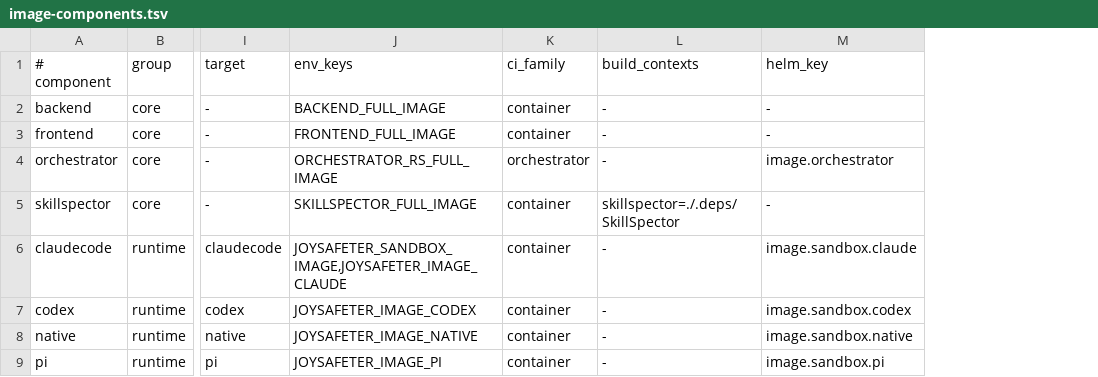
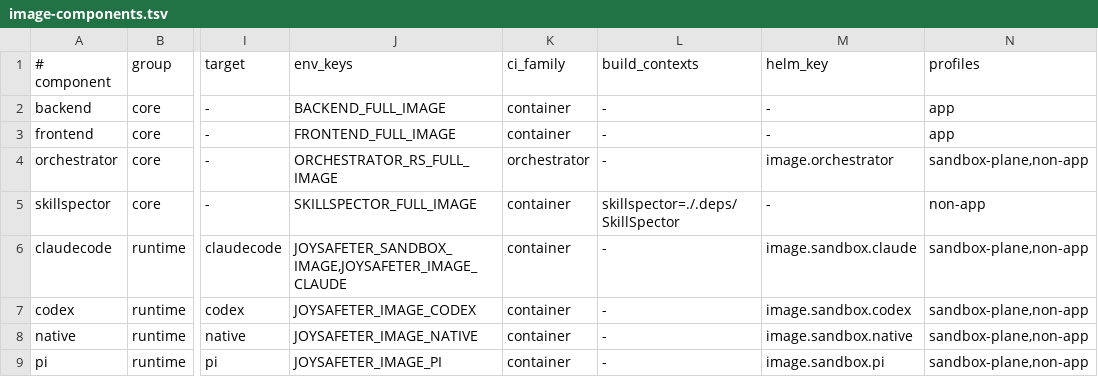
Before and after one commit to jd-opensource/JoySafeter, a TSV file: deploy/image-components.tsv, drawn as a sheet; only a part is shown, gaps mark what is left out; the diff names each change by its address in the sheet, - before the commit and + after, or states it on an @@ line.

Commit message:
feat(deploy): unify amd64 image publishing

```diff
--- a/deploy/image-components.tsv
+++ b/deploy/image-components.tsv
+column N (profiles), rows 2-9: app | app | sandbox-plane,non-app | non-app | sandbox-plane,non-app | sandbox-plane,non-app | sandbox-plane,non-app | sandbox-plane,non-app
```
Also changed, not shown: 6 other files.
